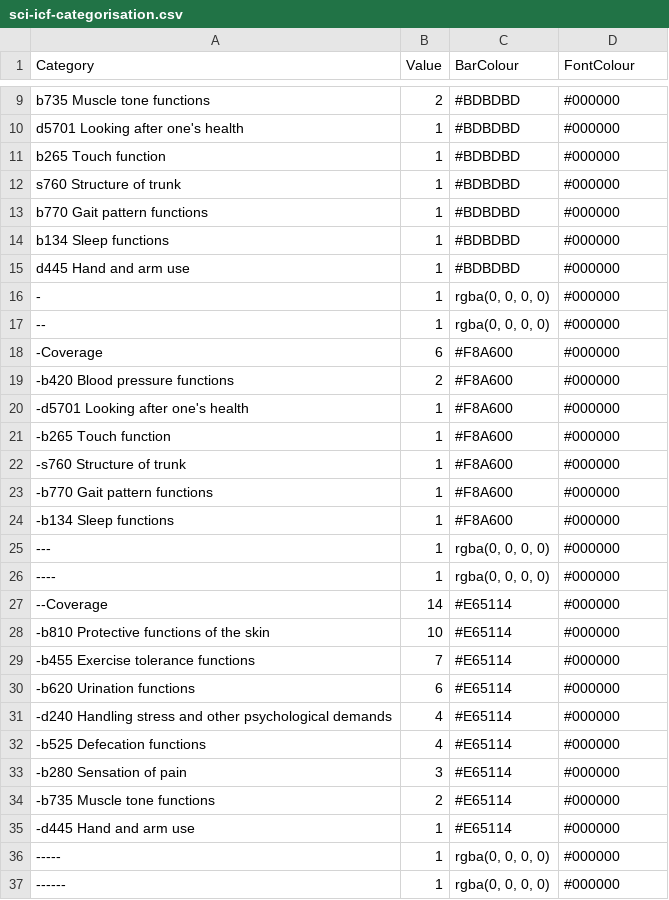
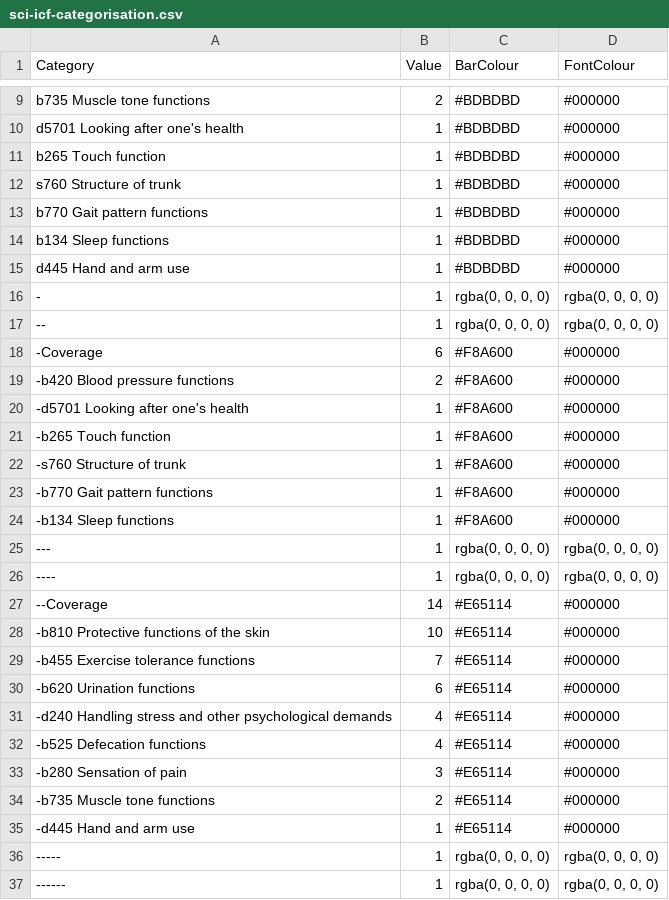
Before and after one commit to r-bernard/tester, a CSV file: sci-icf-categorisation.csv, drawn as a sheet; only a part is shown, gaps mark what is left out.

Commit message:
Update sci-icf-categorisation.csv

```diff
--- a/sci-icf-categorisation.csv
+++ b/sci-icf-categorisation.csv
@@ -15,4 +15,4 @@ b134 Sleep functions,1,"#BDBDBD","#000000"
 d445 Hand and arm use,1,"#BDBDBD","#000000"
--,1,"rgba(0, 0, 0, 0)","#000000"
---,1,"rgba(0, 0, 0, 0)","#000000"
+-,1,"rgba(0, 0, 0, 0)","rgba(0, 0, 0, 0)"
+--,1,"rgba(0, 0, 0, 0)","rgba(0, 0, 0, 0)"
 -Coverage,6,"#F8A600","#000000"
@@ -24,4 +24,4 @@ d445 Hand and arm use,1,"#BDBDBD","#000000"
 -b134 Sleep functions,1,"#F8A600","#000000"
----,1,"rgba(0, 0, 0, 0)","#000000"
-----,1,"rgba(0, 0, 0, 0)","#000000"
+---,1,"rgba(0, 0, 0, 0)","rgba(0, 0, 0, 0)"
+----,1,"rgba(0, 0, 0, 0)","rgba(0, 0, 0, 0)"
 --Coverage,14,"#E65114","#000000"
@@ -35,3 +35,3 @@ d445 Hand and arm use,1,"#BDBDBD","#000000"
 -d445 Hand and arm use,1,"#E65114","#000000"
------,1,"rgba(0, 0, 0, 0)","#000000"
-------,1,"rgba(0, 0, 0, 0)","#000000"
+-----,1,"rgba(0, 0, 0, 0)","rgba(0, 0, 0, 0)"
+------,1,"rgba(0, 0, 0, 0)","rgba(0, 0, 0, 0)"
```
